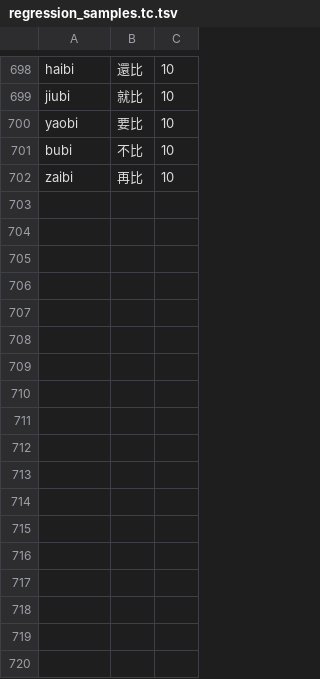
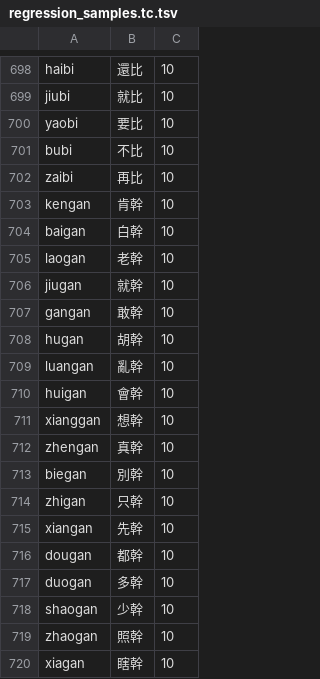
Before and after one commit to shenmin/cassotis-lexicon, a TSV file: manifests/regression_samples.tc.tsv, drawn as a sheet; only a part is shown, gaps mark what is left out.

```diff
--- a/manifests/regression_samples.tc.tsv
+++ b/manifests/regression_samples.tc.tsv
@@ -702 +702,19 @@ bubi	不比	10
 zaibi	再比	10
+kengan	肯幹	10
+baigan	白幹	10
+laogan	老幹	10
+jiugan	就幹	10
+gangan	敢幹	10
+hugan	胡幹	10
+luangan	亂幹	10
+huigan	會幹	10
+xianggan	想幹	10
+zhengan	真幹	10
+biegan	別幹	10
+zhigan	只幹	10
+xiangan	先幹	10
+dougan	都幹	10
+duogan	多幹	10
+shaogan	少幹	10
+zhaogan	照幹	10
+xiagan	瞎幹	10
```
Also changed, not shown: manifests/curated_daily_supplement_phrases.tsv, manifests/regression_samples.sc.tsv, 7 other files.
